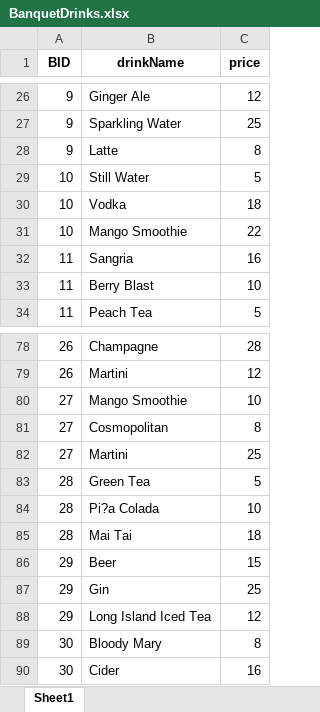
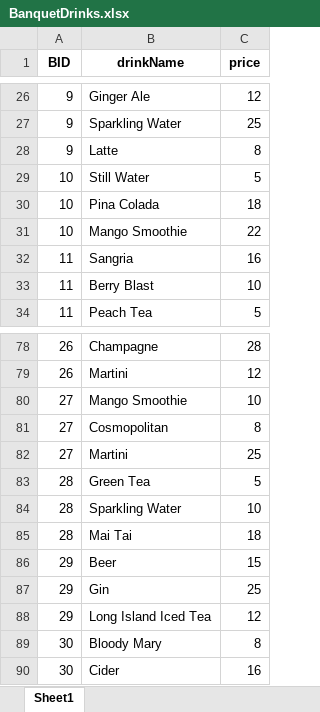
Before and after one commit to CLEM-9/DBS---Group-Project-COMP2411, an Excel workbook: database/test_data_tables/BanquetDrinks.xlsx, sheet Sheet1, drawn as a sheet; only a part is shown, gaps mark what is left out; values as stored, in another font and other column widths than the file's, no borders; charts and pictures not drawn; the diff names each change by its address in the sheet, - before the commit and + after, or states it on an @@ line.

```diff
--- a/database/test_data_tables/BanquetDrinks.xlsx (sheet Sheet1)
+++ b/database/test_data_tables/BanquetDrinks.xlsx (sheet Sheet1)
-B30 (drinkName): Vodka
+B30 (drinkName): Pina Colada
-B84 (drinkName): Pi?a Colada
+B84 (drinkName): Sparkling Water
```
Also changed, not shown: charts or pictures, database/test_data_tables/Administrators.xlsx, database/test_data_tables/Banquet.xlsx, 7 other files.
